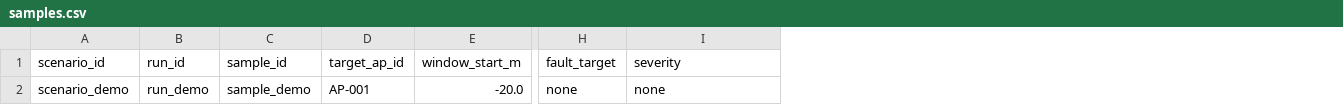
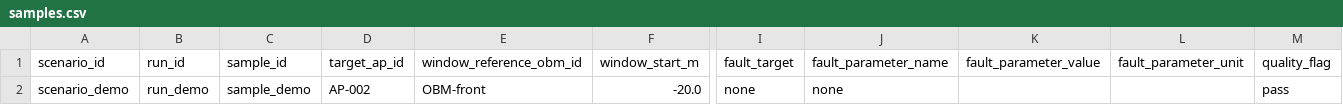
Before and after one commit to zyrrrreee/RailAI-RSSI-Dataset, a CSV file: data/sample/metadata/samples.csv, drawn as a sheet; only a part is shown, gaps mark what is left out; addresses are those after the commit; the diff names each change by its address in the sheet, - before the commit and + after, or states it on an @@ line.

```diff
--- a/data/sample/metadata/samples.csv
+++ b/data/sample/metadata/samples.csv
+column E (window_reference_obm_id), row 2: OBM-front
+column K (fault_parameter_value), empty
+column L (fault_parameter_unit), empty
+column M (quality_flag), row 2: pass
-J1: severity
+J1: fault_parameter_name
-D2 (target_ap_id): AP-001
+D2 (target_ap_id): AP-002
```
Also changed, not shown: data/sample/metadata/scenarios.csv, data/sample/observations/sample_demo.csv, 25 other files.
